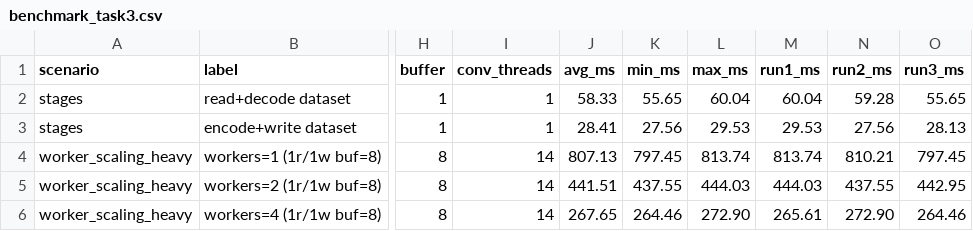
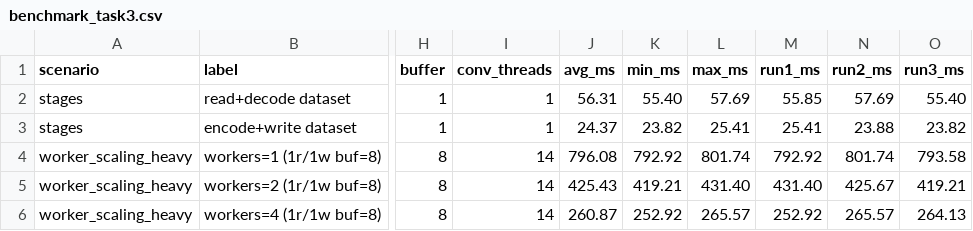
Before and after one commit to spbu-coding-2024/parallel-convolution-shakareem, a CSV file: docs/benchmark_task3.csv, drawn as a sheet; only a part is shown, gaps mark what is left out; the diff covers the shown part only; the diff names each change by its address in the sheet, - before the commit and + after, or states it on an @@ line.

Commit message:
data: refresh task3 benchmark from quiet-machine run; docs: self-contained analyses
- regenerate benchmark_task3.csv and task3 charts from the run
- task3 analysis: all tables/claims updated to fresh numbers (3r/3w now best
  for the light kernel; w=14 light pass inside plateau noise)
- README: 3.3x -> 7.1x
- no references to prior implementations or earlier benchmark designs in any
  analysis doc

```diff
--- a/docs/benchmark_task3.csv
+++ b/docs/benchmark_task3.csv
-J2 (avg_ms): 58.33
+J2 (avg_ms): 56.31
-K2 (min_ms): 55.65
+K2 (min_ms): 55.40
-L2 (max_ms): 60.04
+L2 (max_ms): 57.69
-M2 (run1_ms): 60.04
+M2 (run1_ms): 55.85
-N2 (run2_ms): 59.28
+N2 (run2_ms): 57.69
-O2 (run3_ms): 55.65
+O2 (run3_ms): 55.40
-J3 (avg_ms): 28.41
+J3 (avg_ms): 24.37
-K3 (min_ms): 27.56
+K3 (min_ms): 23.82
-L3 (max_ms): 29.53
+L3 (max_ms): 25.41
-M3 (run1_ms): 29.53
+M3 (run1_ms): 25.41
-N3 (run2_ms): 27.56
+N3 (run2_ms): 23.88
-O3 (run3_ms): 28.13
+O3 (run3_ms): 23.82
-J4 (avg_ms): 807.13
+J4 (avg_ms): 796.08
-K4 (min_ms): 797.45
+K4 (min_ms): 792.92
-L4 (max_ms): 813.74
+L4 (max_ms): 801.74
-M4 (run1_ms): 813.74
+M4 (run1_ms): 792.92
-N4 (run2_ms): 810.21
+N4 (run2_ms): 801.74
-O4 (run3_ms): 797.45
+O4 (run3_ms): 793.58
-J5 (avg_ms): 441.51
+J5 (avg_ms): 425.43
-K5 (min_ms): 437.55
+K5 (min_ms): 419.21
-L5 (max_ms): 444.03
+L5 (max_ms): 431.40
-M5 (run1_ms): 444.03
+M5 (run1_ms): 431.40
-N5 (run2_ms): 437.55
+N5 (run2_ms): 425.67
-O5 (run3_ms): 442.95
+O5 (run3_ms): 419.21
-J6 (avg_ms): 267.65
+J6 (avg_ms): 260.87
-K6 (min_ms): 264.46
+K6 (min_ms): 252.92
-L6 (max_ms): 272.90
+L6 (max_ms): 265.57
-M6 (run1_ms): 265.61
+M6 (run1_ms): 252.92
-N6 (run2_ms): 272.90
+N6 (run2_ms): 265.57
-O6 (run3_ms): 264.46
+O6 (run3_ms): 264.13
```
Also changed, not shown: 168 edited cells elsewhere in this file, 5 other files.
